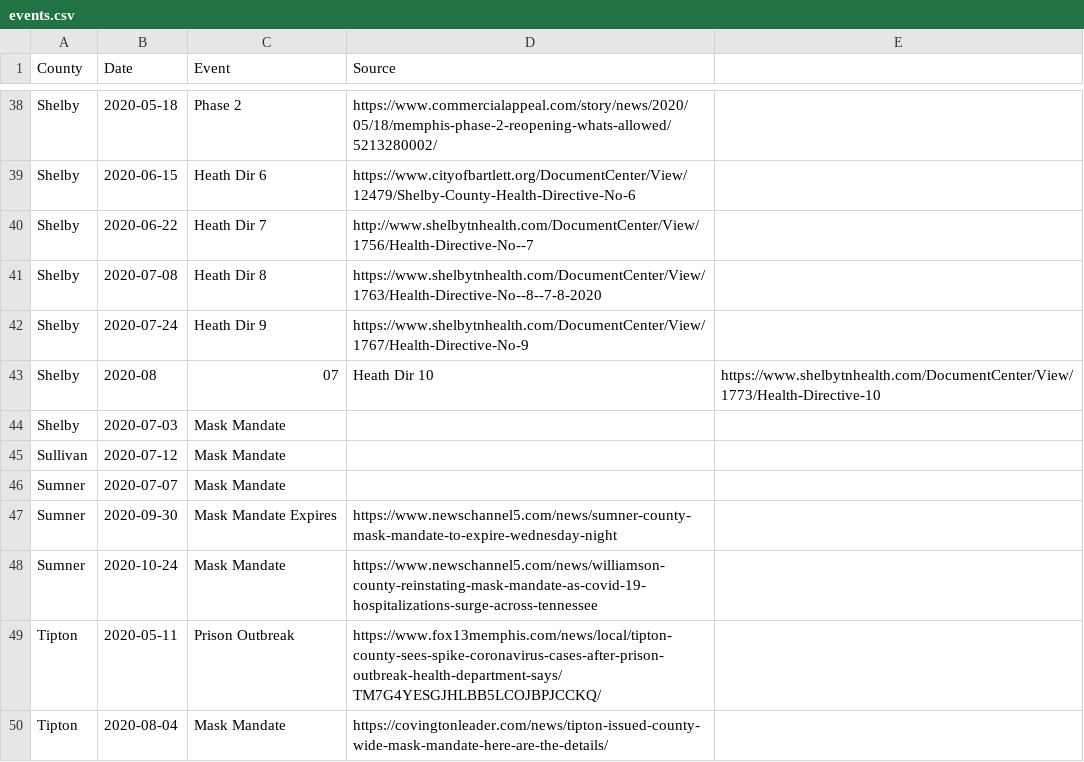
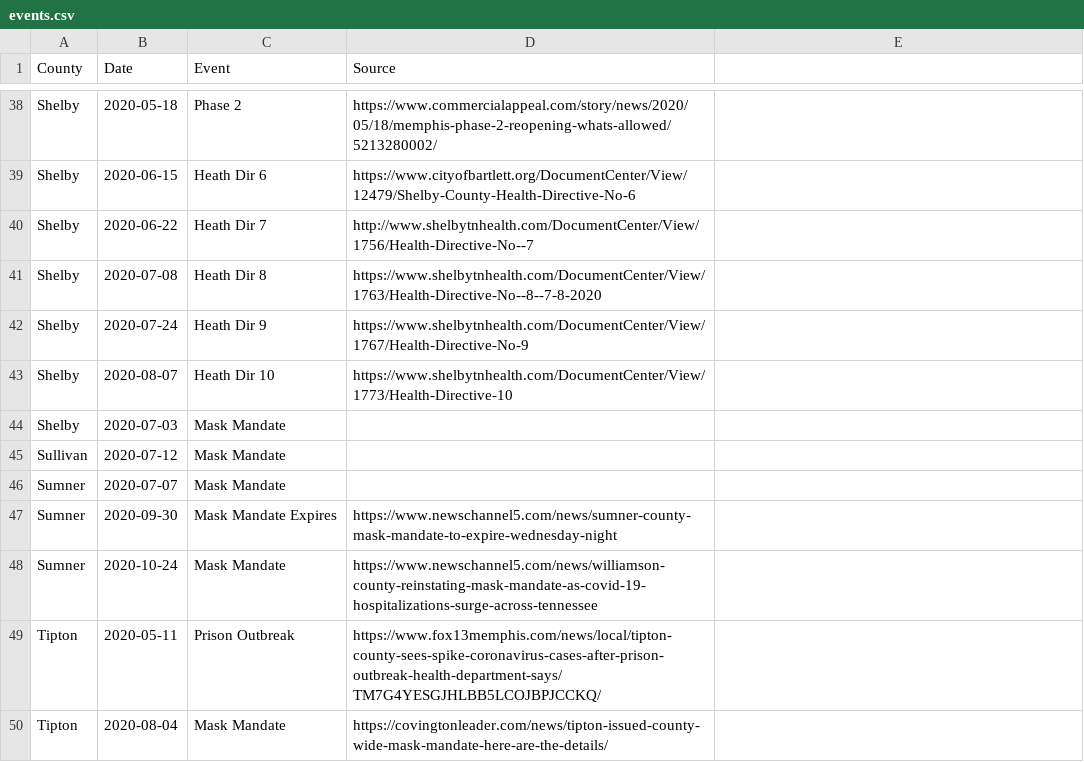
Before and after one commit to VecGS/tn-covid19-data, a CSV file: events.csv, drawn as a sheet; only a part is shown, gaps mark what is left out.

Commit message:
Fix Shelby date

```diff
--- a/events.csv
+++ b/events.csv
@@ -42,3 +42,3 @@ Shelby,2020-07-08,Heath Dir 8,https://www.shelbytnhealth.com/DocumentCenter/View
 Shelby,2020-07-24,Heath Dir 9,https://www.shelbytnhealth.com/DocumentCenter/View/1767/Health-Directive-No-9
-Shelby,2020-08,07,Heath Dir 10,https://www.shelbytnhealth.com/DocumentCenter/View/1773/Health-Directive-10
+Shelby,2020-08-07,Heath Dir 10,https://www.shelbytnhealth.com/DocumentCenter/View/1773/Health-Directive-10
 Shelby,2020-07-03,Mask Mandate,
```
